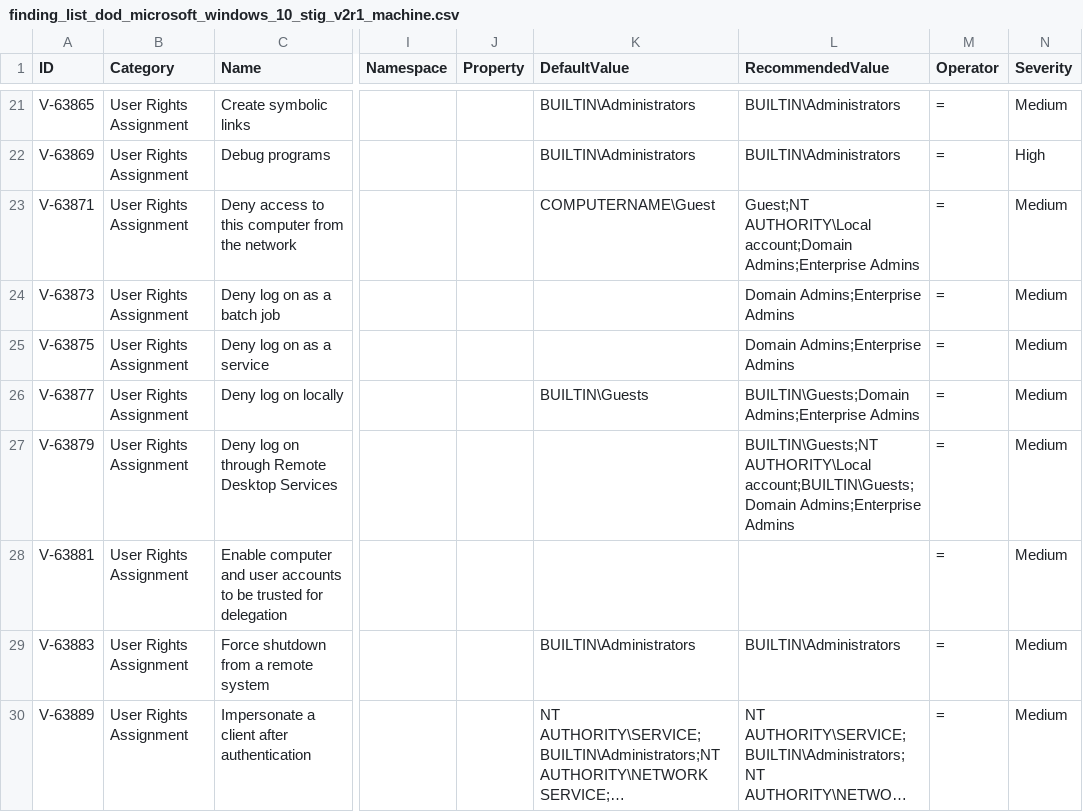
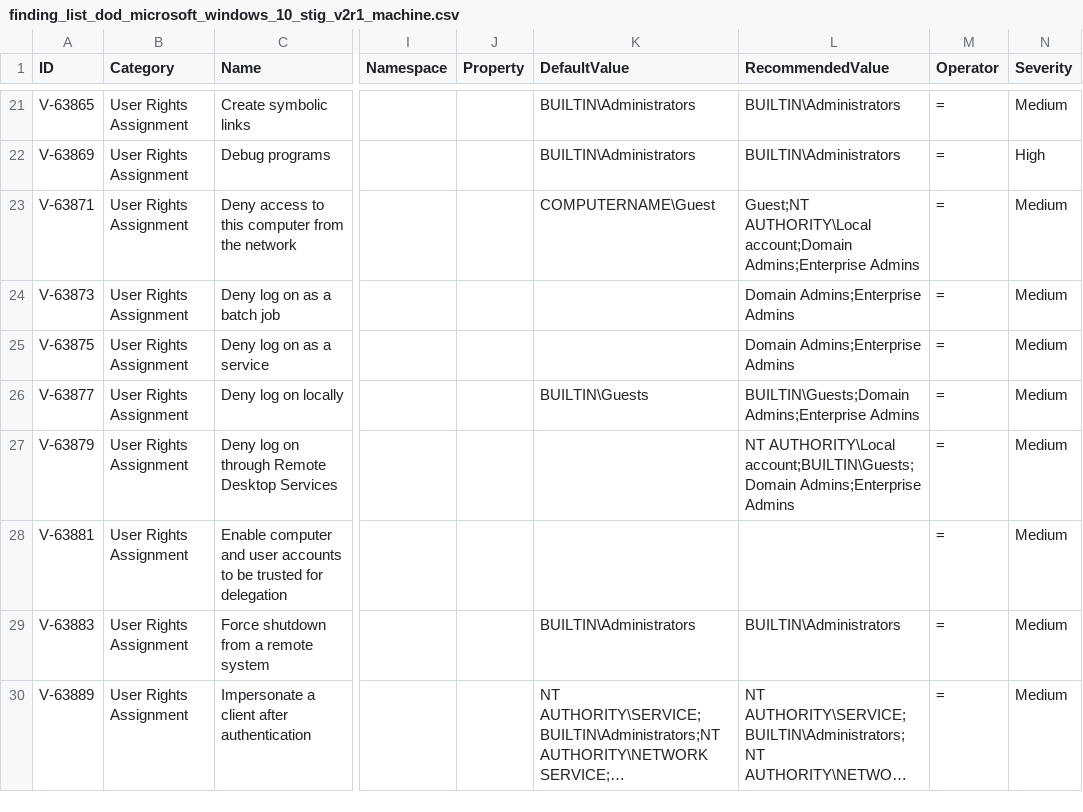
Before and after one commit to 0x6d69636b/windows_hardening, a CSV file: lists/finding_list_dod_microsoft_windows_10_stig_v2r1_machine.csv, drawn as a sheet; only a part is shown, gaps mark what is left out; long unchanged cells end in …; the diff names each change by its address in the sheet, - before the commit and + after, or states it on an @@ line.

Commit message:
Fix User Rights Assignment

```diff
--- a/lists/finding_list_dod_microsoft_windows_10_stig_v2r1_machine.csv
+++ b/lists/finding_list_dod_microsoft_windows_10_stig_v2r1_machine.csv
-L27 (RecommendedValue): BUILTIN\Guests;NT AUTHORITY\Local account;BUILTIN\Guests;Domain…
+L27 (RecommendedValue): NT AUTHORITY\Local account;BUILTIN\Guests;Domain…
```
